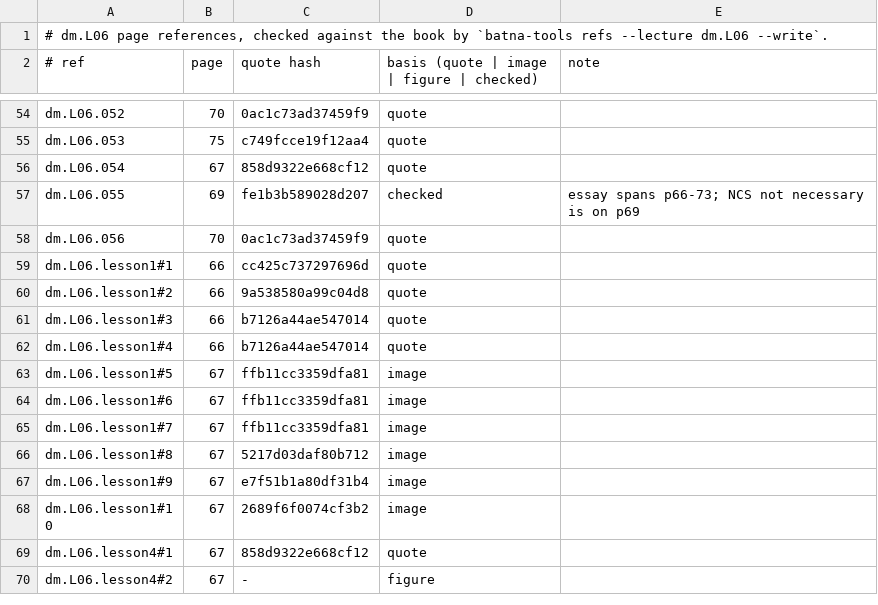
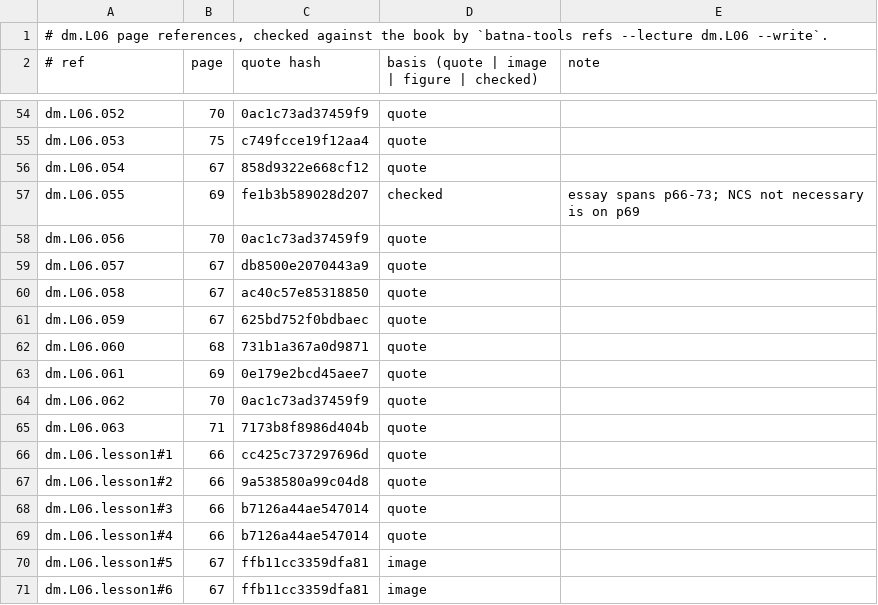
Before and after one commit to MohamedRef/Batna-app, a TSV file: content/book-refs/dm/L06.tsv, drawn as a sheet; only a part is shown, gaps mark what is left out; the shorter side is filled out with more unchanged rows.

Commit message:
dm.L06: recognition items on the book's pictures (#1154) (#1230)

```diff
--- a/content/book-refs/dm/L06.tsv
+++ b/content/book-refs/dm/L06.tsv
@@ -58,2 +58,9 @@ dm.L06.055	69	fe1b3b589028d207	checked	essay spans p66-73; NCS not necessary is
 dm.L06.056	70	0ac1c73ad37459f9	quote	
+dm.L06.057	67	db8500e2070443a9	quote	
+dm.L06.058	67	ac40c57e85318850	quote	
+dm.L06.059	67	625bd752f0bdbaec	quote	
+dm.L06.060	68	731b1a367a0d9871	quote	
+dm.L06.061	69	0e179e2bcd45aee7	quote	
+dm.L06.062	70	0ac1c73ad37459f9	quote	
+dm.L06.063	71	7173b8f8986d404b	quote	
 dm.L06.lesson1#1	66	cc425c737297696d	quote	
```
Also changed, not shown: 2 other files.
